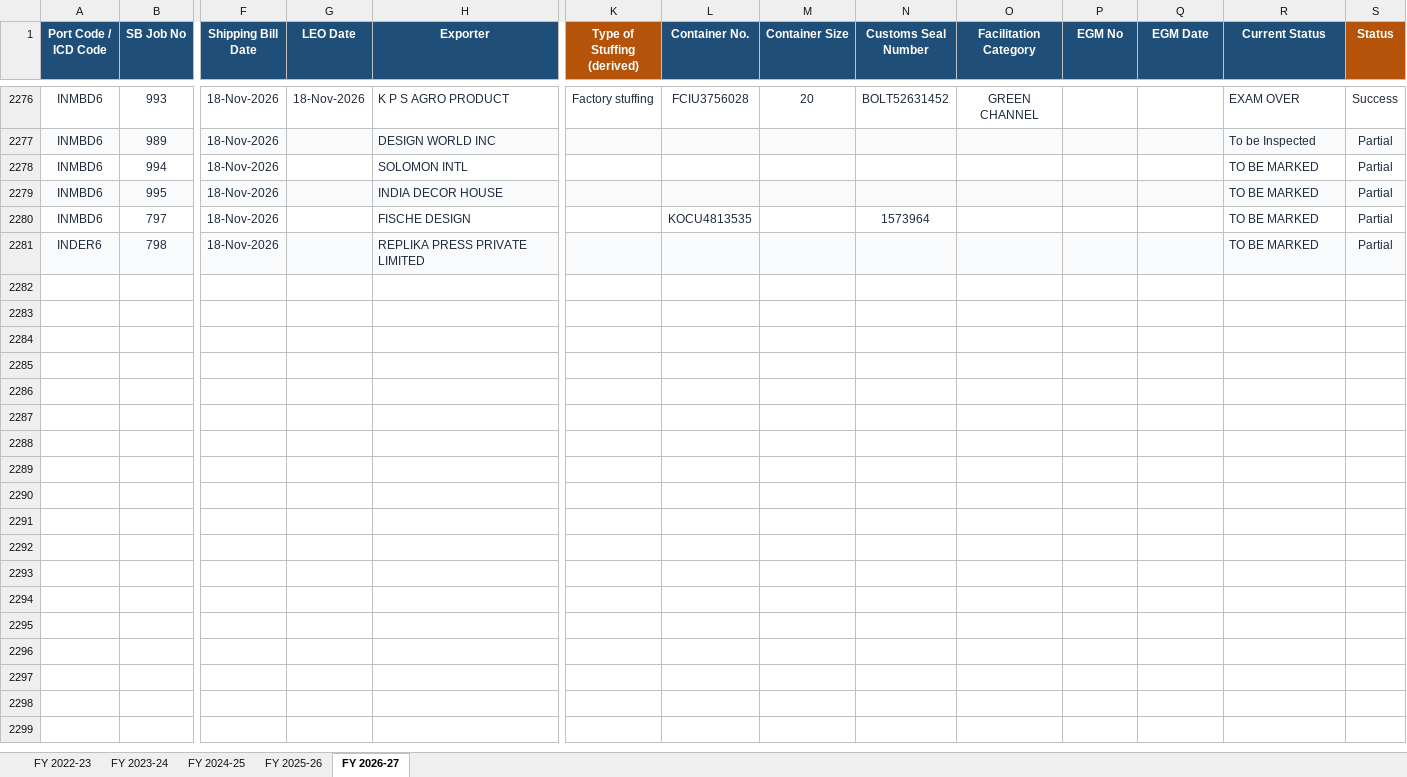
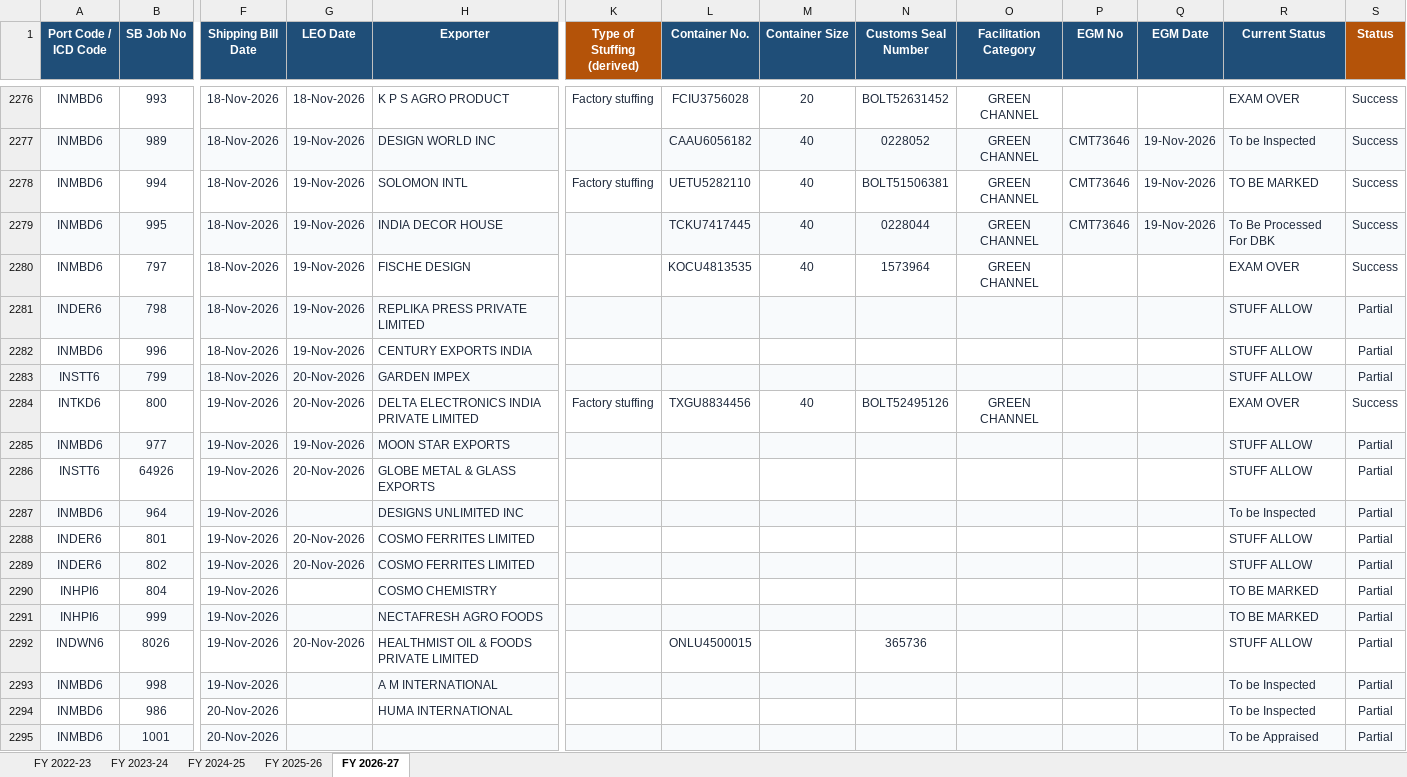
Before and after one commit to quantavil/daily-report-local, an Excel workbook: report.xlsx, sheet FY 2026-27, drawn as a sheet; only a part is shown, gaps mark what is left out; values as stored, in another font and other column widths than the file's, no borders; conditional formats not drawn; rows hold the shown columns only; the diff covers the shown part only; the diff names each change by its address in the sheet, - before the commit and + after, or states it on an @@ line.

```diff
--- a/report.xlsx (sheet FY 2026-27)
+++ b/report.xlsx (sheet FY 2026-27)
-G2277:G2281 (LEO Date): (empty)
+G2277:G2281 (LEO Date): 19-Nov-2026
-L2277 (Container No.): (empty)
+L2277 (Container No.): CAAU6056182
-M2277:M2280 (Container Size): (empty)
+M2277:M2280 (Container Size): 40
-N2277 (Customs Seal Number): (empty)
+N2277 (Customs Seal Number): 0228052
-O2277:O2280 (Facilitation Category): (empty)
+O2277:O2280 (Facilitation Category): GREEN CHANNEL
-P2277:P2279 (EGM No): (empty)
+P2277:P2279 (EGM No): CMT73646
-Q2277:Q2279 (EGM Date): (empty)
+Q2277:Q2279 (EGM Date): 19-Nov-2026
-S2277:S2280 (Status): Partial
+S2277:S2280 (Status): Success
-K2278 (Type of Stuffing (derived)): (empty)
+K2278 (Type of Stuffing (derived)): Factory stuffing
-L2278 (Container No.): (empty)
+L2278 (Container No.): UETU5282110
-N2278 (Customs Seal Number): (empty)
+N2278 (Customs Seal Number): BOLT51506381
-L2279 (Container No.): (empty)
+L2279 (Container No.): TCKU7417445
-N2279 (Customs Seal Number): (empty)
+N2279 (Customs Seal Number): 0228044
-R2279 (Current Status): TO BE MARKED
+R2279 (Current Status): To Be Processed For DBK
-R2280 (Current Status): TO BE MARKED
+R2280 (Current Status): EXAM OVER
-R2281 (Current Status): TO BE MARKED
+R2281 (Current Status): STUFF ALLOW
+row 2282: INMBD6 | 996 | 18-Nov-2026 | 19-Nov-2026 | CENTURY EXPORTS INDIA |  |  |  |  |  |  |  | STUFF ALLOW | Partial
+row 2283: INSTT6 | 799 | 18-Nov-2026 | 20-Nov-2026 | GARDEN IMPEX |  |  |  |  |  |  |  | STUFF ALLOW | Partial
+row 2284: INTKD6 | 800 | 19-Nov-2026 | 20-Nov-2026 | DELTA ELECTRONICS INDIA PRIVATE LIMITED | Factory stuffing | TXGU8834456 | 40 | BOLT52495126 | GREEN CHANNEL |  |  | EXAM OVER | Success
+row 2285: INMBD6 | 977 | 19-Nov-2026 | 19-Nov-2026 | MOON STAR EXPORTS |  |  |  |  |  |  |  | STUFF ALLOW | Partial
+row 2286: INSTT6 | 64926 | 19-Nov-2026 | 20-Nov-2026 | GLOBE METAL & GLASS EXPORTS |  |  |  |  |  |  |  | STUFF ALLOW | Partial
+row 2287: INMBD6 | 964 | 19-Nov-2026 |  | DESIGNS UNLIMITED INC |  |  |  |  |  |  |  | To be Inspected | Partial
+row 2288: INDER6 | 801 | 19-Nov-2026 | 20-Nov-2026 | COSMO FERRITES LIMITED |  |  |  |  |  |  |  | STUFF ALLOW | Partial
+row 2289: INDER6 | 802 | 19-Nov-2026 | 20-Nov-2026 | COSMO FERRITES LIMITED |  |  |  |  |  |  |  | STUFF ALLOW | Partial
+row 2290: INHPI6 | 804 | 19-Nov-2026 |  | COSMO CHEMISTRY |  |  |  |  |  |  |  | TO BE MARKED | Partial
+row 2291: INHPI6 | 999 | 19-Nov-2026 |  | NECTAFRESH AGRO FOODS |  |  |  |  |  |  |  | TO BE MARKED | Partial
+row 2292: INDWN6 | 8026 | 19-Nov-2026 | 20-Nov-2026 | HEALTHMIST OIL & FOODS PRIVATE LIMITED |  | ONLU4500015 |  | 365736 |  |  |  | STUFF ALLOW | Partial
+row 2293: INMBD6 | 998 | 19-Nov-2026 |  | A M INTERNATIONAL |  |  |  |  |  |  |  | To be Inspected | Partial
+row 2294: INMBD6 | 986 | 20-Nov-2026 |  | HUMA INTERNATIONAL |  |  |  |  |  |  |  | To be Inspected | Partial
+row 2295: INMBD6 | 1001 | 20-Nov-2026 |  |  |  |  |  |  |  |  |  | To be Appraised | Partial
```
Also changed, not shown: 7 added rows and 153 edited cells elsewhere in this sheet, 2 other files.
